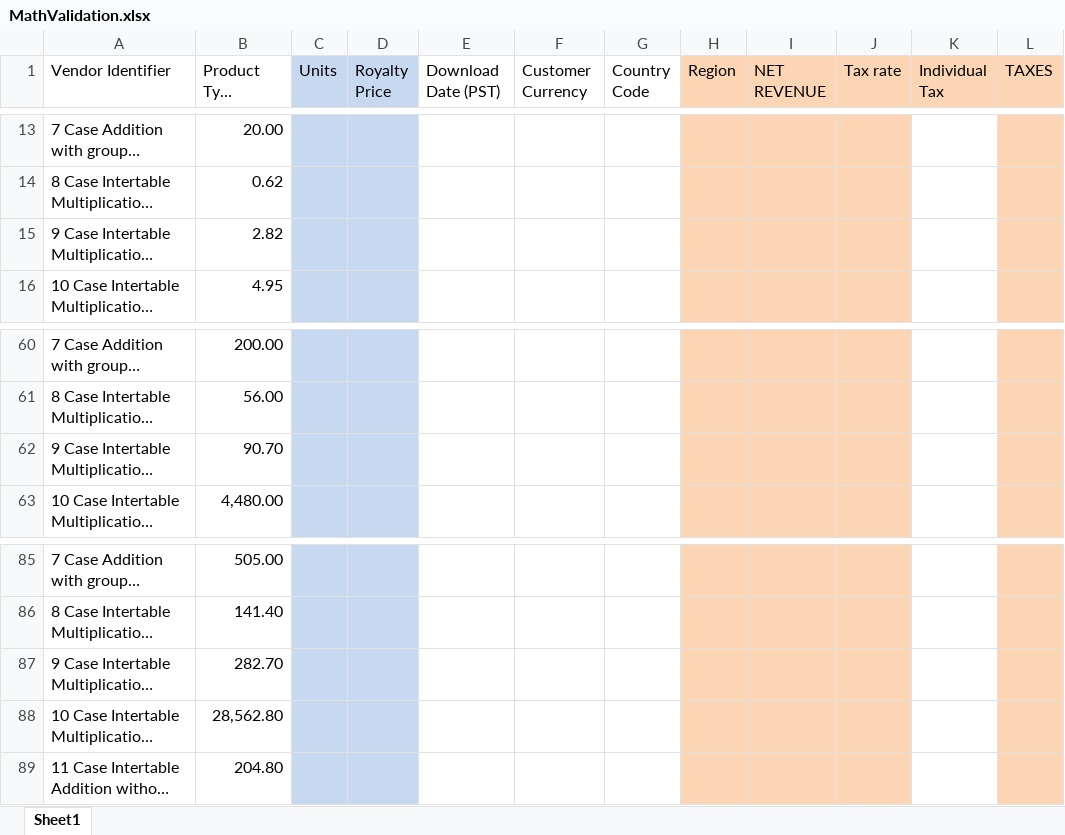
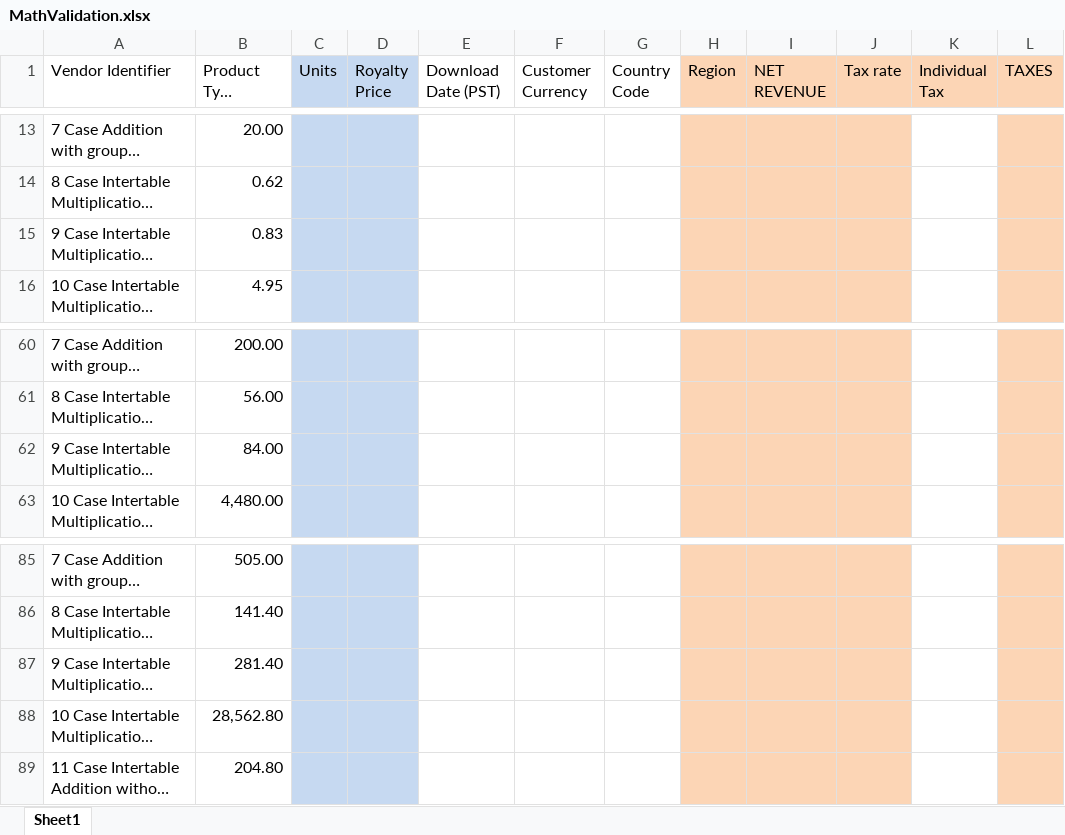
Before and after one commit to keyscores/sqlengine, an Excel workbook: documentation/MathValidation.xlsx, sheet Sheet1, drawn as a sheet; only a part is shown, gaps mark what is left out; long unchanged cells end in …; values as stored, in another font and other column widths than the file's, no borders; the diff names each change by its address in the sheet, - before the commit and + after, or states it on an @@ line.

Commit message:
fix Math Validation formula error

```diff
--- a/documentation/MathValidation.xlsx (sheet Sheet1)
+++ b/documentation/MathValidation.xlsx (sheet Sheet1)
-B15 (Product Type Identifier): 2.82
+B15 (Product Type Identifier): 0.83
-B62 (Product Type Identifier): 90.70
+B62 (Product Type Identifier): 84.00
-B87 (Product Type Identifier): 282.70
+B87 (Product Type Identifier): 281.40
```
